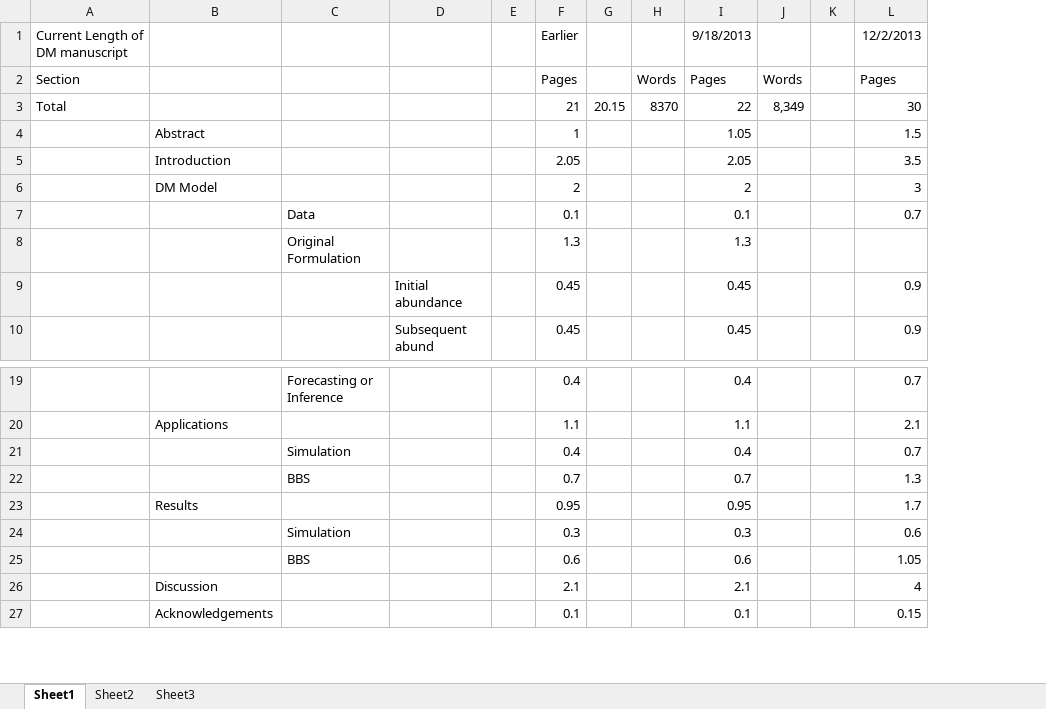
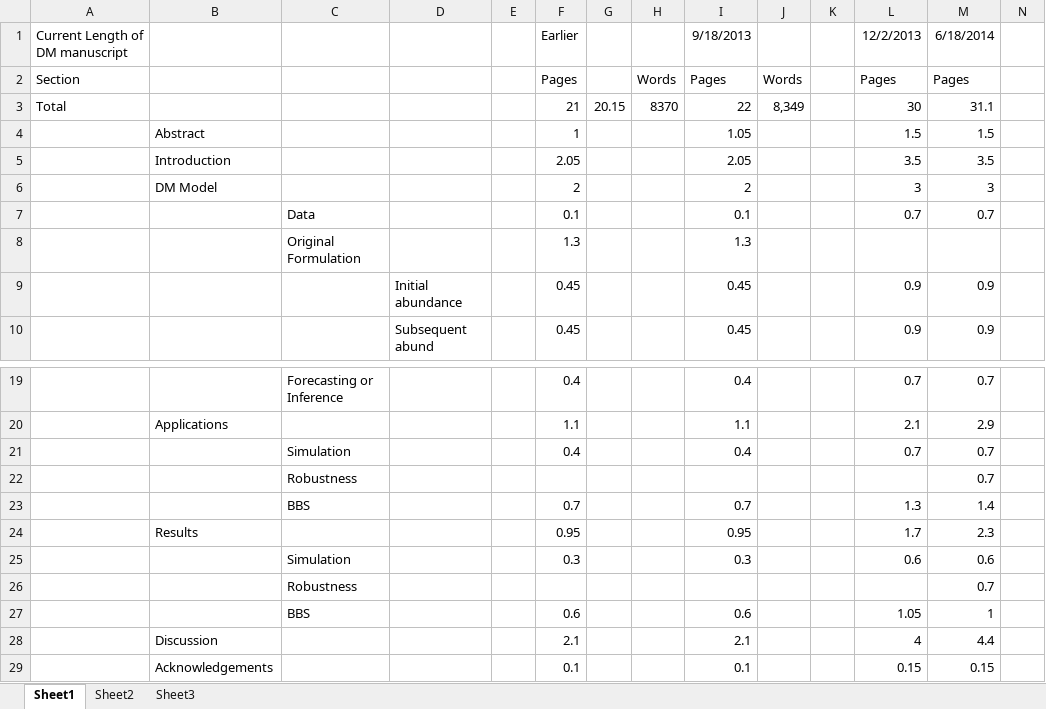
Before and after one commit to falafelbot/dm-ext, an Excel workbook: num pages.xlsx, sheet Sheet1, drawn as a sheet; only a part is shown, gaps mark what is left out; values as stored, in another font and other column widths than the file's, no borders; the diff names each change by its address in the sheet, - before the commit and + after, or states it on an @@ line.

```diff
--- a/num pages.xlsx (sheet Sheet1)
+++ b/num pages.xlsx (sheet Sheet1)
+column M, rows 1-10: 6/18/2014 | Pages | 31.1 | 1.5 | 3.5 | 3 | 0.7 |  | 0.9 | 0.9; rows 19-21: 0.7 | 2.9 | 0.7; rows 23-25: 1.4 | 2.3 | 0.6; rows 27-29: 1 | 4.4 | 0.15
+column N, empty
+row 22:  |  | Robustness |  |  |  |  |  |  |  |  |  | 0.7
+row 26:  |  | Robustness |  |  |  |  |  |  |  |  |  | 0.7
```
Also changed, not shown: formulas that keep their value, 40 other files.
